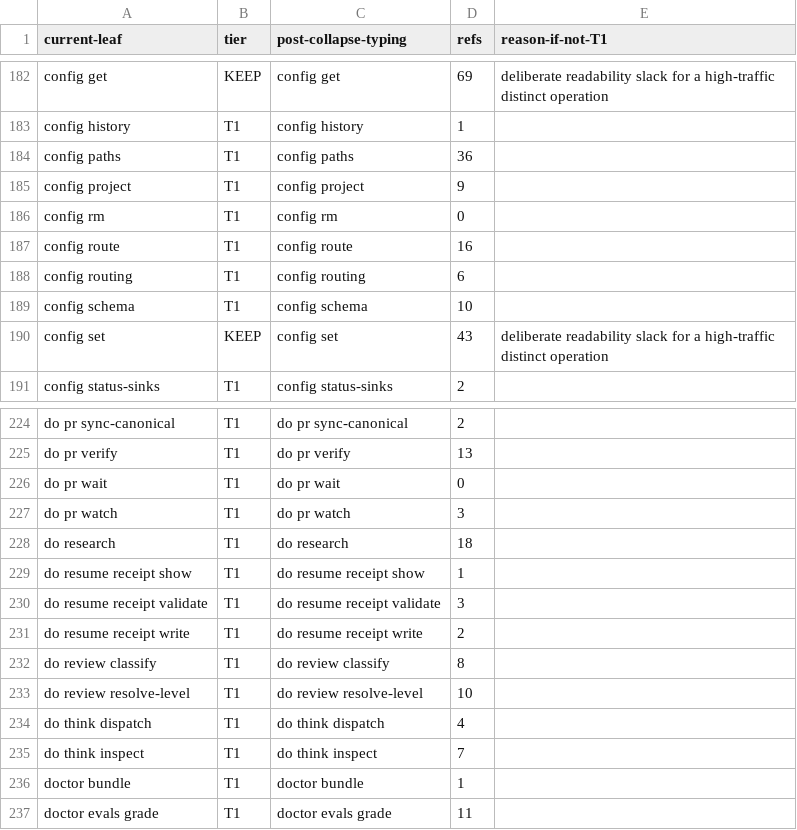
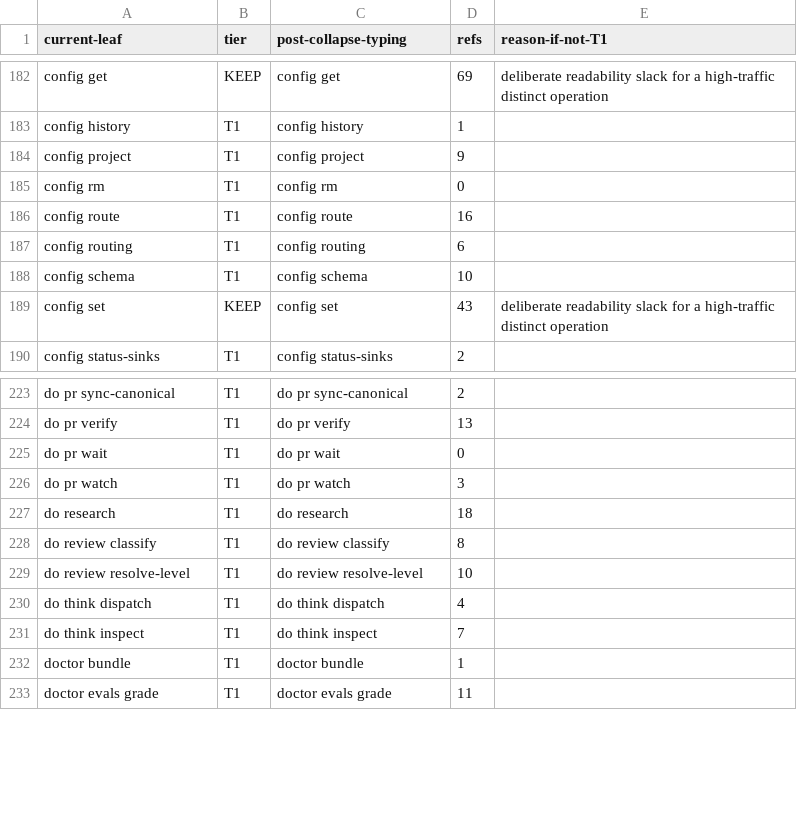
Before and after one commit to bllshttng/fno, a TSV file: scripts/ci/command-collapse-map.tsv, drawn as a sheet; only a part is shown, gaps mark what is left out; the diff names each change by its address in the sheet, - before the commit and + after, or states it on an @@ line.

```diff
--- a/scripts/ci/command-collapse-map.tsv
+++ b/scripts/ci/command-collapse-map.tsv
-row 184: config paths | T1 | config paths | 36
-row 229: do resume receipt show | T1 | do resume receipt show | 1
-row 230: do resume receipt validate | T1 | do resume receipt validate | 3
-row 231: do resume receipt write | T1 | do resume receipt write | 2
```
Also changed, not shown: 4 other files.
